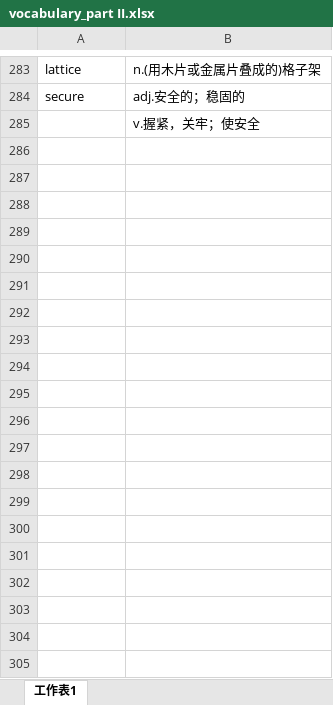
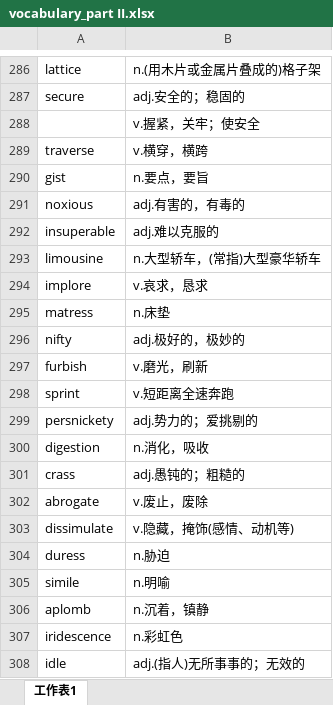
Before and after one commit to xiangkang/gre_vocabulary, an Excel workbook: vocabulary_part II.xlsx, sheet 工作表1, drawn as a sheet; only a part is shown, gaps mark what is left out; values as stored, in another font and other column widths than the file's, no borders; the diff covers the shown part only; the diff names each change by its address in the sheet, - before the commit and + after, or states it on an @@ line.

Commit message:
update

```diff
--- a/vocabulary_part II.xlsx (sheet 工作表1)
+++ b/vocabulary_part II.xlsx (sheet 工作表1)
+row 289: traverse | v.横穿，横跨
+row 290: gist | n.要点，要旨
+row 291: noxious | adj.有害的，有毒的
+row 292: insuperable | adj.难以克服的
+row 293: limousine | n.大型轿车，(常指)大型豪华轿车
+row 294: implore | v.哀求，恳求
+row 295: matress | n.床垫
+row 296: nifty | adj.极好的，极妙的
+row 297: furbish | v.磨光，刷新
+row 298: sprint | v.短距离全速奔跑
+row 299: persnickety | adj.势力的；爱挑剔的
+row 300: digestion | n.消化，吸收
+row 301: crass | adj.愚钝的；粗糙的
+row 302: abrogate | v.废止，废除
+row 303: dissimulate | v.隐藏，掩饰(感情、动机等)
+row 304: duress | n.胁迫
+row 305: simile | n.明喻
+row 306: aplomb | n.沉着，镇静
+row 307: iridescence | n.彩虹色
+row 308: idle | adj.(指人)无所事事的；无效的
```
Also changed, not shown: 125 added rows elsewhere in this sheet.
